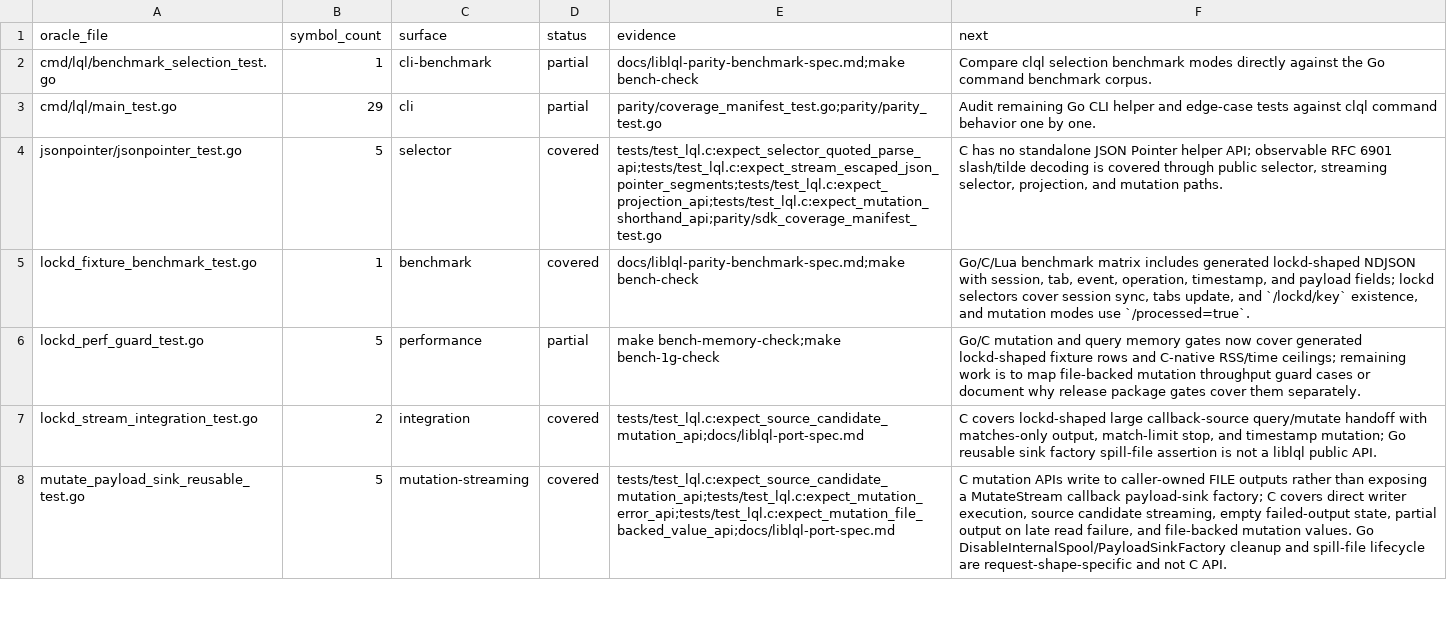
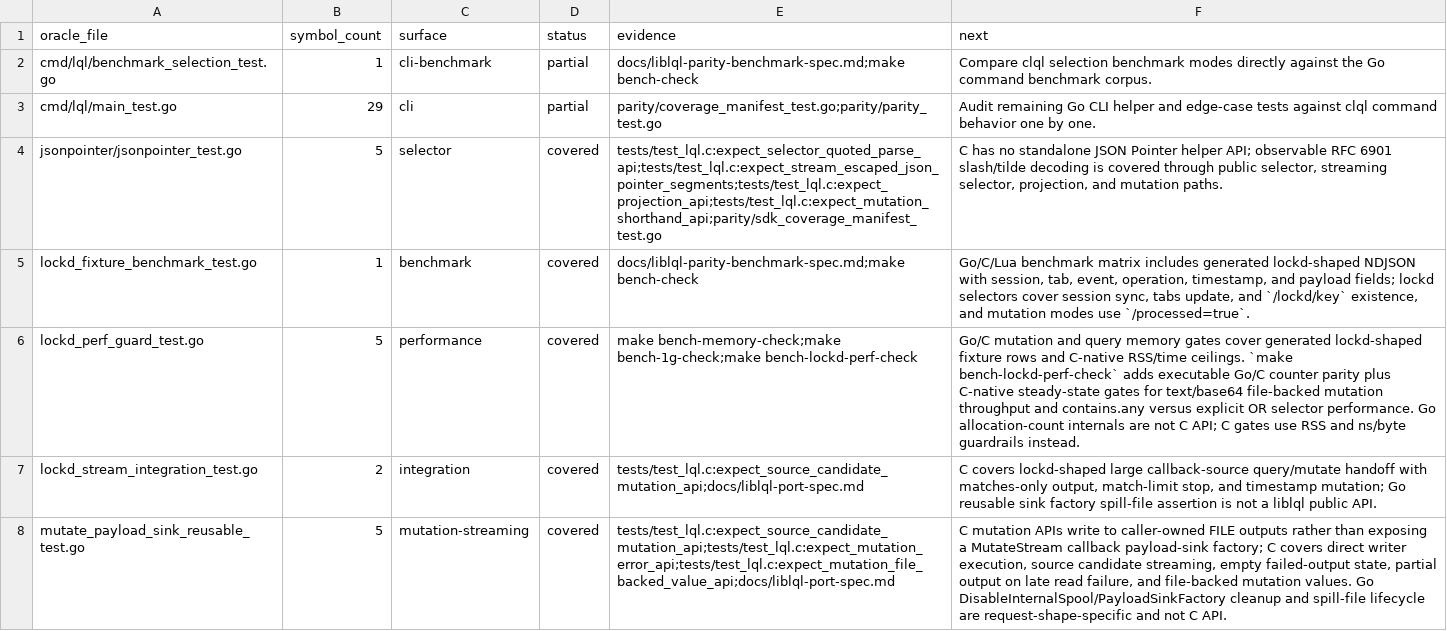
Before and after one commit to sa6mwa/liblql, a TSV file: parity/oracle_inventory.tsv, drawn as a sheet; only a part is shown.

Commit message:
test(bench): gate lockd perf cases

```diff
--- a/parity/oracle_inventory.tsv
+++ b/parity/oracle_inventory.tsv
@@ -5,3 +5,3 @@ jsonpointer/jsonpointer_test.go	5	selector	covered	tests/test_lql.c:expect_selec
 lockd_fixture_benchmark_test.go	1	benchmark	covered	docs/liblql-parity-benchmark-spec.md;make bench-check	Go/C/Lua benchmark matrix includes generated lockd-shaped NDJSON with session, tab, event, operation, timestamp, and payload fields; lockd selectors cover session sync, tabs update, and `/lockd/key` existence, and mutation modes use `/processed=true`.
-lockd_perf_guard_test.go	5	performance	partial	make bench-memory-check;make bench-1g-check	Go/C mutation and query memory gates now cover generated lockd-shaped fixture rows and C-native RSS/time ceilings; remaining work is to map file-backed mutation throughput guard cases or document why release package gates cover them separately.
+lockd_perf_guard_test.go	5	performance	covered	make bench-memory-check;make bench-1g-check;make bench-lockd-perf-check	Go/C mutation and query memory gates cover generated lockd-shaped fixture rows and C-native RSS/time ceilings. `make bench-lockd-perf-check` adds executable Go/C counter parity plus C-native steady-state gates for text/base64 file-backed mutation throughput and contains.any versus explicit OR selector performance. Go allocation-count internals are not C API; C gates use RSS and ns/byte guardrails instead.
 lockd_stream_integration_test.go	2	integration	covered	tests/test_lql.c:expect_source_candidate_mutation_api;docs/liblql-port-spec.md	C covers lockd-shaped large callback-source query/mutate handoff with matches-only output, match-limit stop, and timestamp mutation; Go reusable sink factory spill-file assertion is not a liblql public API.
```
Also changed, not shown: 7 other files.
